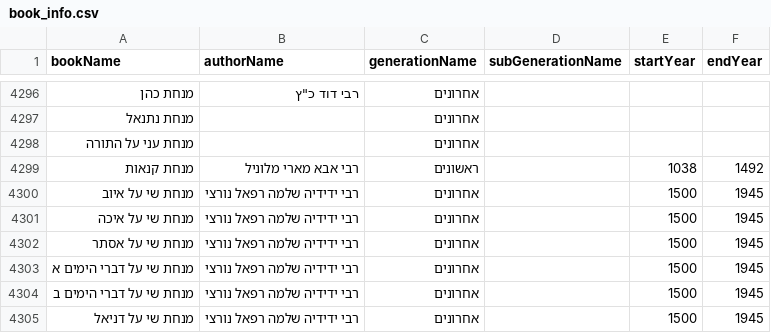
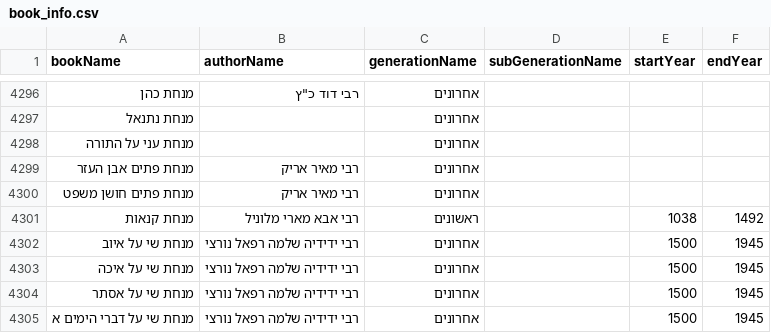
Before and after one commit to Otzaria/otzaria-library, a CSV file: ForDB/book_info.csv, drawn as a sheet; only a part is shown, gaps mark what is left out; the shorter side is filled out with more unchanged rows; the diff names each change by its address in the sheet, - before the commit and + after, or states it on an @@ line.

```diff
--- a/ForDB/book_info.csv
+++ b/ForDB/book_info.csv
+row 4299: מנחת פתים אבן העזר | רבי מאיר אריק | אחרונים
+row 4300: מנחת פתים חושן משפט | רבי מאיר אריק | אחרונים
```
Also changed, not shown: 5 other files.
